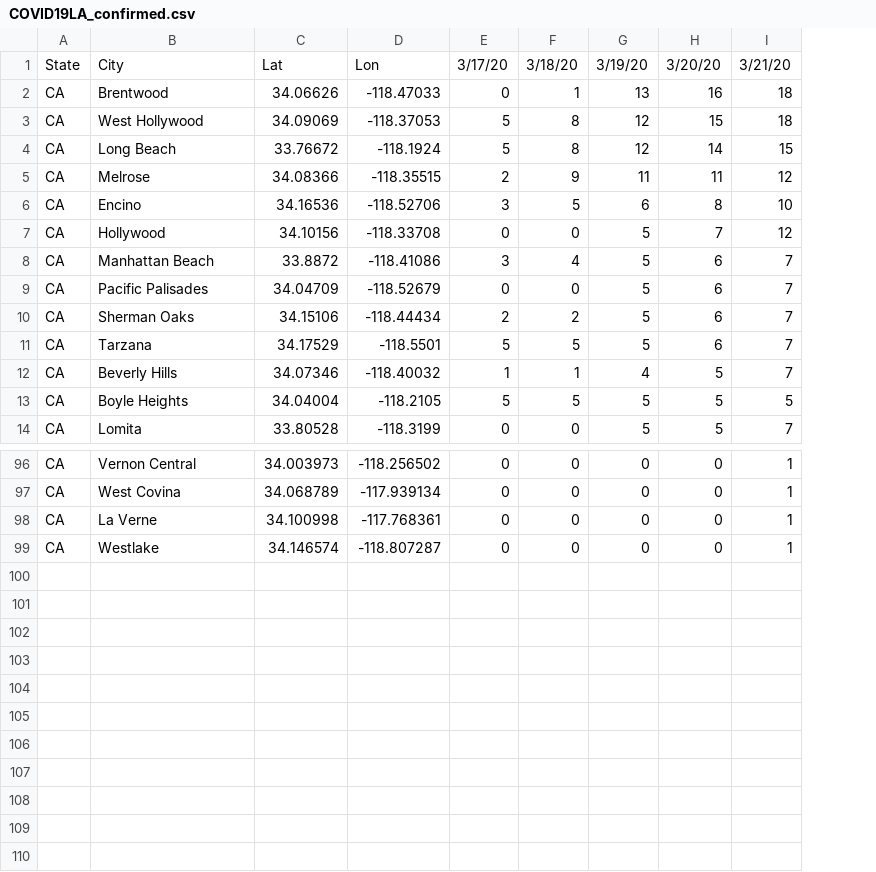
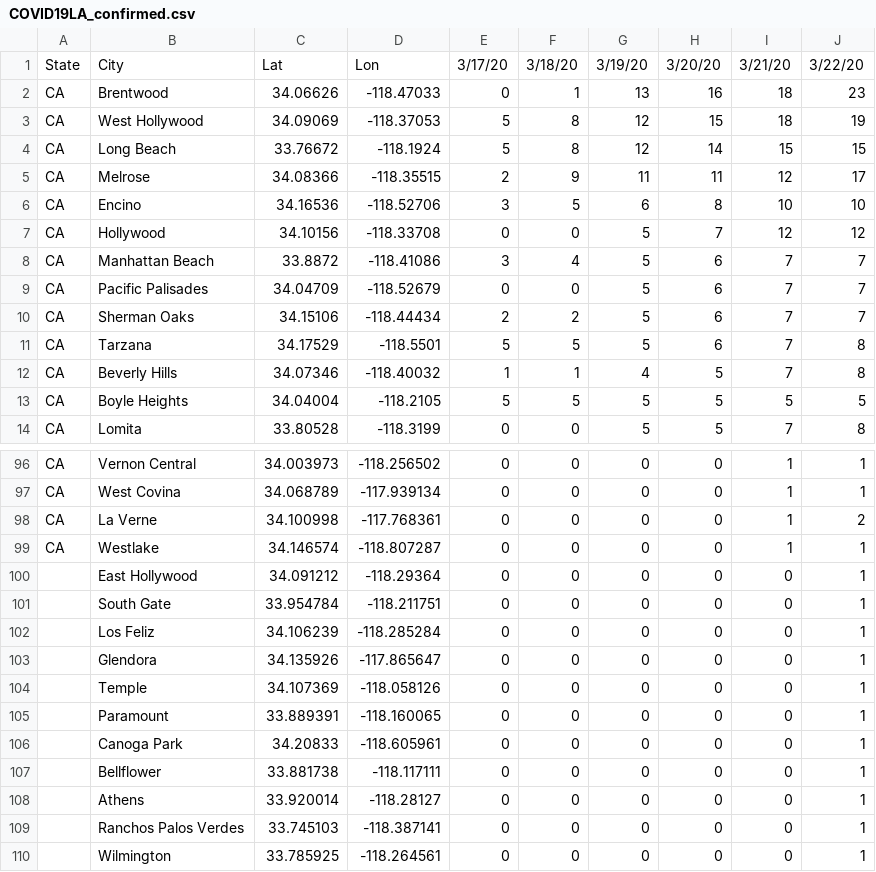
Before and after one commit to IDREsandbox/corona, a CSV file: data/COVID19LA_confirmed.csv, drawn as a sheet; only a part is shown, gaps mark what is left out; the diff names each change by its address in the sheet, - before the commit and + after, or states it on an @@ line.

Commit message:
added 3/22/20 LA data

```diff
--- a/data/COVID19LA_confirmed.csv
+++ b/data/COVID19LA_confirmed.csv
+column J, rows 1-14: 3/22/20 | 23 | 19 | 15 | 17 | 10 | 12 | 7 | 7 | 7 | 8 | 8 | 5 | 8; rows 96-99: 1 | 1 | 2 | 1
+row 100:  | East Hollywood | 34.091212 | -118.29364 | 0 | 0 | 0 | 0 | 0 | 1
+row 101:  | South Gate | 33.954784 | -118.211751 | 0 | 0 | 0 | 0 | 0 | 1
+row 102:  | Los Feliz | 34.106239 | -118.285284 | 0 | 0 | 0 | 0 | 0 | 1
+row 103:  | Glendora | 34.135926 | -117.865647 | 0 | 0 | 0 | 0 | 0 | 1
+row 104:  | Temple | 34.107369 | -118.058126 | 0 | 0 | 0 | 0 | 0 | 1
+row 105:  | Paramount | 33.889391 | -118.160065 | 0 | 0 | 0 | 0 | 0 | 1
+row 106:  | Canoga Park | 34.20833 | -118.605961 | 0 | 0 | 0 | 0 | 0 | 1
+row 107:  | Bellflower | 33.881738 | -118.117111 | 0 | 0 | 0 | 0 | 0 | 1
+row 108:  | Athens | 33.920014 | -118.28127 | 0 | 0 | 0 | 0 | 0 | 1
+row 109:  | Ranchos Palos Verdes | 33.745103 | -118.387141 | 0 | 0 | 0 | 0 | 0 | 1
+row 110:  | Wilmington | 33.785925 | -118.264561 | 0 | 0 | 0 | 0 | 0 | 1
```
